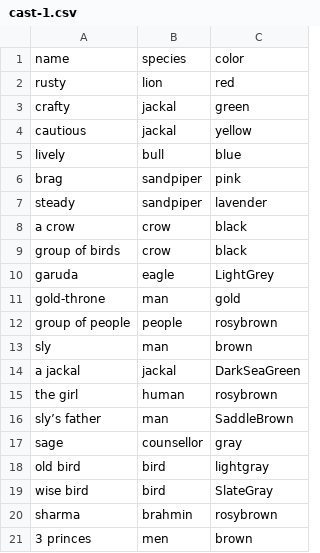
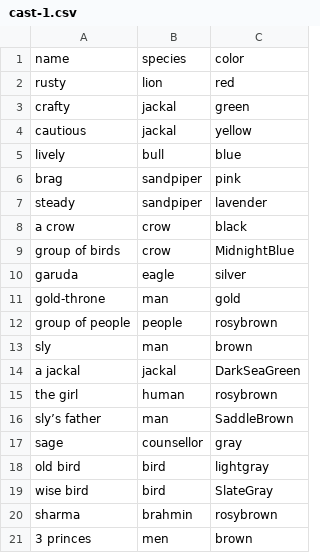
Before and after one commit to mskmoorthy/PancaTantra-Graph, a CSV file: src/panch/cast-1.csv, drawn as a sheet.

Commit message:
cast colors

```diff
--- a/src/panch/cast-1.csv
+++ b/src/panch/cast-1.csv
@@ -8,4 +8,4 @@ steady, sandpiper, lavender
 a crow, crow, black
-group of birds, crow, black
-garuda, eagle, LightGrey
+group of birds, crow, MidnightBlue
+garuda, eagle, silver
 gold-throne, man, gold
```
